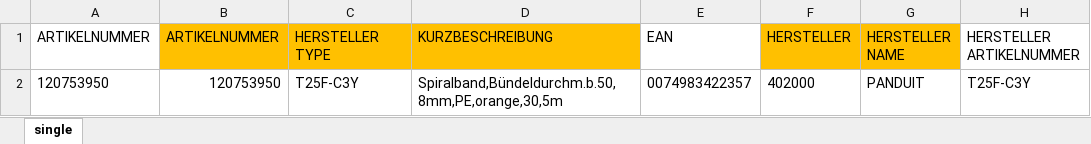
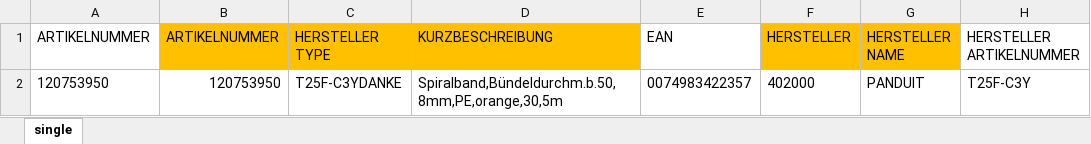
Before and after one commit to baetter-solutions/baetter-identifier, an Excel workbook: src/main/resources/importfiles/testfiles/RND_Std_032023_sample_single.xlsx, sheet single, drawn as a sheet; only a part is shown; values as stored, in another font and other column widths than the file's, no borders; the diff names each change by its address in the sheet, - before the commit and + after, or states it on an @@ line.

Commit message:
big update
MainHandler überarbeitet
Daten werden nun in die Datenbank per Drag&Drop gespeichert oder geupdated.
File Löschung in eigene Klasse, funktioniert.
ToDo: wenn die Daten im Excel fehler enthalten, stoppen diese das komplette handling!

```diff
--- a/src/main/resources/importfiles/testfiles/RND_Std_032023_sample_single.xlsx (sheet single)
+++ b/src/main/resources/importfiles/testfiles/RND_Std_032023_sample_single.xlsx (sheet single)
-C2 (HERSTELLER TYPE): T25F-C3Y
+C2 (HERSTELLER TYPE): T25F-C3YDANKE
```
Also changed, not shown: 13 other files.
